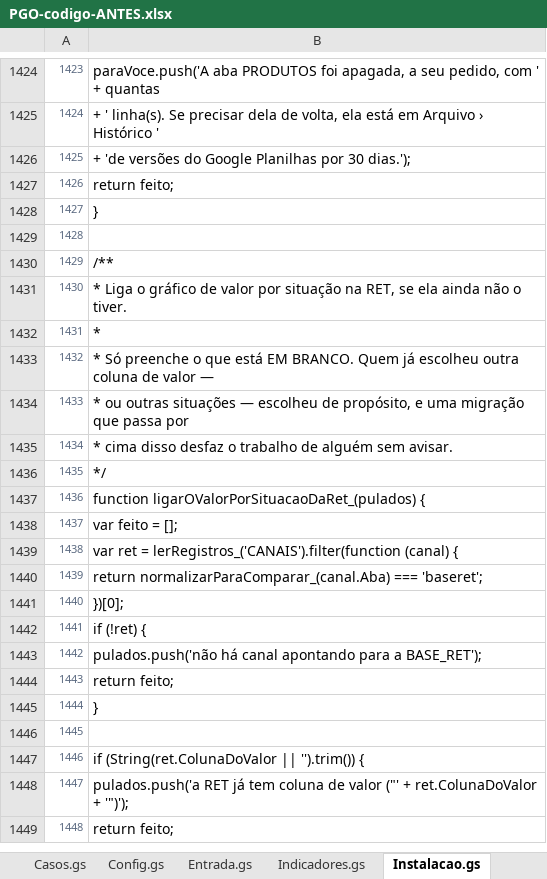
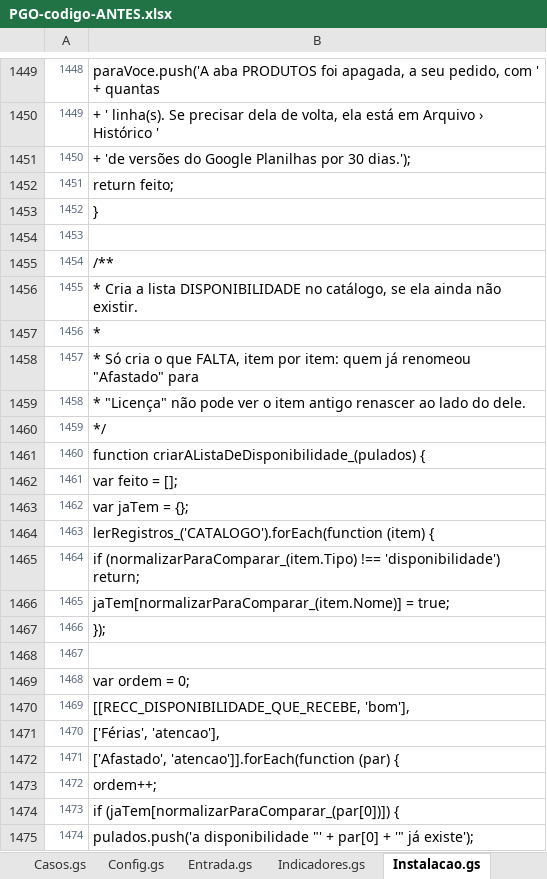
Before and after one commit to IagoPelitero/pgo_prisma_gestao_operacional_google_planilhas, an Excel workbook: Evolucao/pacote/PGO-codigo-ANTES.xlsx, sheet Instalacao.gs, drawn as a sheet; only a part is shown, gaps mark what is left out; the shorter side is filled out with more unchanged rows; values as stored, in another font and other column widths than the file's, no borders; the diff covers the shown part only; the diff names each change by its address in the sheet, - before the commit and + after, or states it on an @@ line.

```diff
--- a/Evolucao/pacote/PGO-codigo-ANTES.xlsx (sheet Instalacao.gs)
+++ b/Evolucao/pacote/PGO-codigo-ANTES.xlsx (sheet Instalacao.gs)
@@ column A renumbered from row 272 down @@
+row 1456: 1455 | * Cria a lista DISPONIBILIDADE no catálogo, se ela ainda não existir.
+row 1457: 1456 | *
+row 1458: 1457 | * Só cria o que FALTA, item por item: quem já renomeou "Afastado" para
+row 1459: 1458 | * "Licença" não pode ver o item antigo renascer ao lado do dele.
+row 1460: 1459 | */
+row 1461: 1460 | function criarAListaDeDisponibilidade_(pulados) {
+row 1462: 1461 | var feito = [];
+row 1463: 1462 | var jaTem = {};
+row 1464: 1463 | lerRegistros_('CATALOGO').forEach(function (item) {
+row 1465: 1464 | if (normalizarParaComparar_(item.Tipo) !== 'disponibilidade') return;
+row 1466: 1465 | jaTem[normalizarParaComparar_(item.Nome)] = true;
+row 1467: 1466 | });
+row 1468: 1467
+row 1469: 1468 | var ordem = 0;
+row 1470: 1469 | [[RECC_DISPONIBILIDADE_QUE_RECEBE, 'bom'],
+row 1471: 1470 | ['Férias', 'atencao'],
+row 1472: 1471 | ['Afastado', 'atencao']].forEach(function (par) {
+row 1473: 1472 | ordem++;
+row 1474: 1473 | if (jaTem[normalizarParaComparar_(par[0])]) {
+row 1475: 1474 | pulados.push('a disponibilidade "' + par[0] + '" já existe');
```
Also changed, not shown: 62 added rows elsewhere in this sheet, sheet Casos.gs, sheet Importacao.html, sheet Base.gs, sheet Configuracoes.html, sheet Entrada.gs, sheet Config.gs, Evolucao/pacote/PGO-codigo-completo.xlsx, 3 other files.
